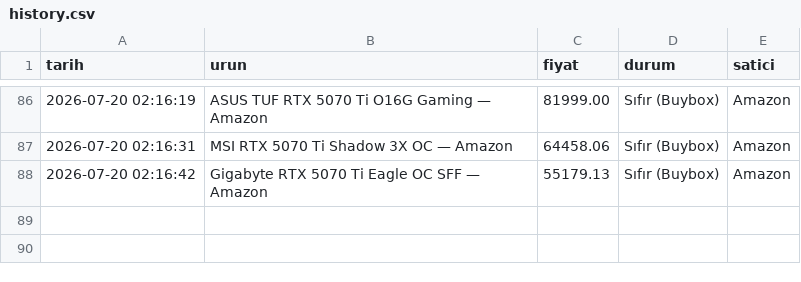
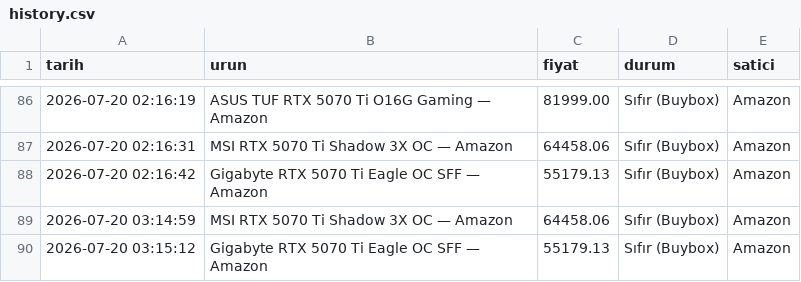
Before and after one commit to Thusuaso/tracker_nvidia_price, a CSV file: history.csv, drawn as a sheet; only a part is shown, gaps mark what is left out.

Commit message:
fiyat güncellemesi — 20.07.2026 00:15 [skip ci]

```diff
--- a/history.csv
+++ b/history.csv
@@ -88 +88,3 @@ tarih,urun,fiyat,durum,satici
 2026-07-20 02:16:42,Gigabyte RTX 5070 Ti Eagle OC SFF — Amazon,55179.13,Sıfır (Buybox),Amazon
+2026-07-20 03:14:59,MSI RTX 5070 Ti Shadow 3X OC — Amazon,64458.06,Sıfır (Buybox),Amazon
+2026-07-20 03:15:12,Gigabyte RTX 5070 Ti Eagle OC SFF — Amazon,55179.13,Sıfır (Buybox),Amazon
```
